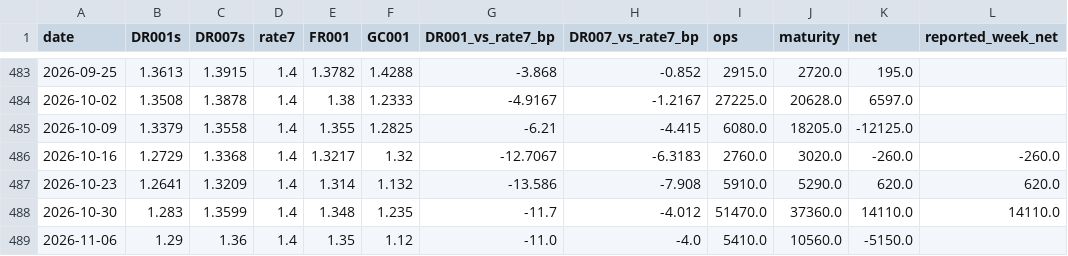
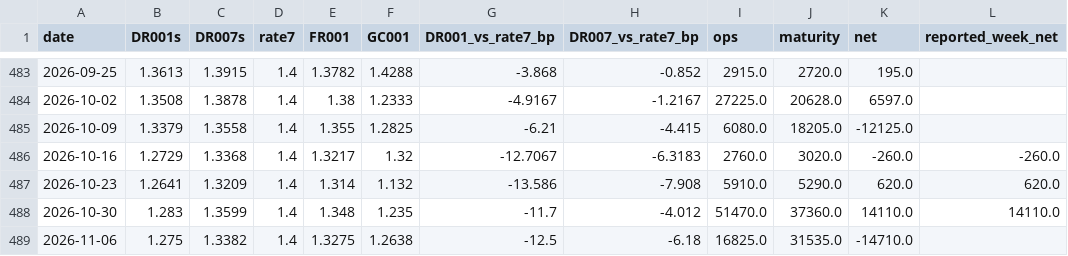
Before and after one commit to Joyzen2/macro-rates-research, a CSV file: results/liquidity_weekly.csv, drawn as a sheet; only a part is shown, gaps mark what is left out.

```diff
--- a/results/liquidity_weekly.csv
+++ b/results/liquidity_weekly.csv
@@ -488,2 +488,2 @@ date,DR001s,DR007s,rate7,FR001,GC001,DR001_vs_rate7_bp,DR007_vs_rate7_bp,ops,mat
 2026-10-30,1.283,1.3599,1.4,1.348,1.235,-11.7,-4.012,51470.0,37360.0,14110.0,14110.0
-2026-11-06,1.29,1.36,1.4,1.35,1.12,-11.0,-4.0,5410.0,10560.0,-5150.0,
+2026-11-06,1.275,1.3382,1.4,1.3275,1.2638,-12.5,-6.18,16825.0,31535.0,-14710.0,
```
Also changed, not shown: results/liquidity_omo_daily.csv, 57 other files.
